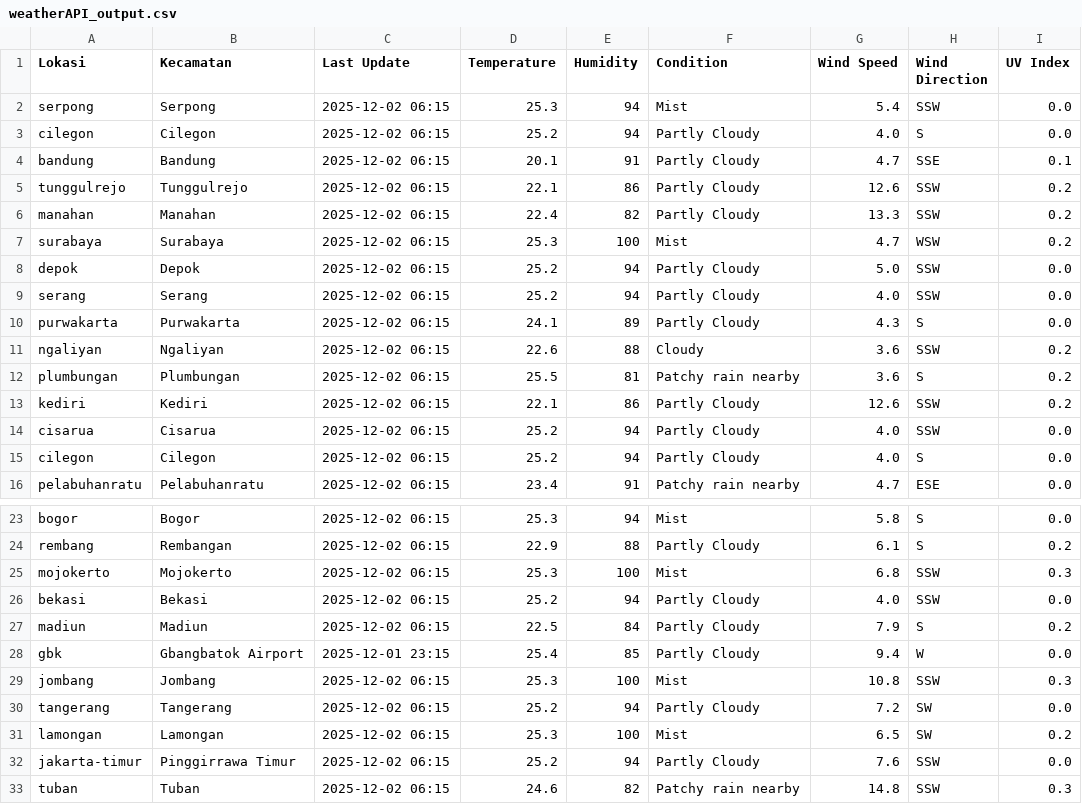
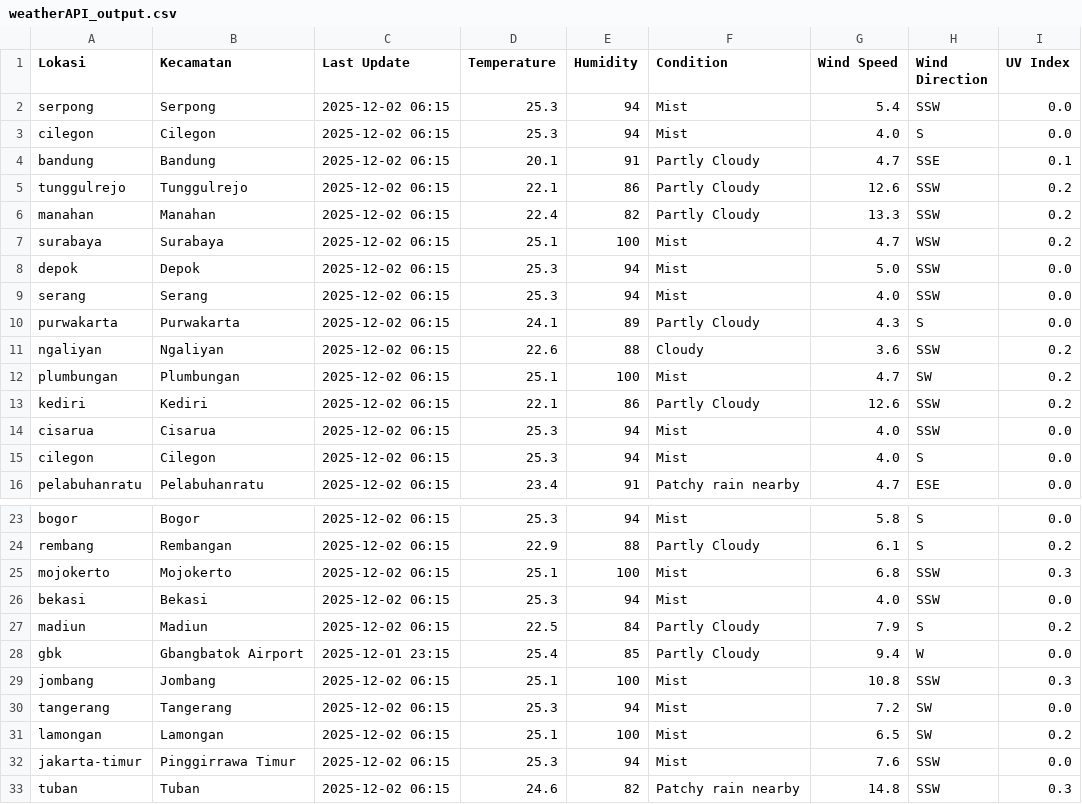
Before and after one commit to savinalarissaa/air-quality-risk, a CSV file: data/weather/weatherAPI_output.csv, drawn as a sheet; only a part is shown, gaps mark what is left out.

```diff
--- a/data/weather/weatherAPI_output.csv
+++ b/data/weather/weatherAPI_output.csv
@@ -2,3 +2,3 @@ Lokasi,Kecamatan,Last Update,Temperature,Humidity,Condition,Wind Speed,Wind Dire
 serpong,Serpong,2025-12-02 06:15,25.3,94,Mist,5.4,SSW,0.0
-cilegon,Cilegon,2025-12-02 06:15,25.2,94,Partly Cloudy,4.0,S,0.0
+cilegon,Cilegon,2025-12-02 06:15,25.3,94,Mist,4.0,S,0.0
 bandung,Bandung,2025-12-02 06:15,20.1,91,Partly Cloudy,4.7,SSE,0.1
@@ -6,11 +6,11 @@ tunggulrejo,Tunggulrejo,2025-12-02 06:15,22.1,86,Partly Cloudy,12.6,SSW,0.2
 manahan,Manahan,2025-12-02 06:15,22.4,82,Partly Cloudy,13.3,SSW,0.2
-surabaya,Surabaya,2025-12-02 06:15,25.3,100,Mist,4.7,WSW,0.2
-depok,Depok,2025-12-02 06:15,25.2,94,Partly Cloudy,5.0,SSW,0.0
-serang,Serang,2025-12-02 06:15,25.2,94,Partly Cloudy,4.0,SSW,0.0
+surabaya,Surabaya,2025-12-02 06:15,25.1,100,Mist,4.7,WSW,0.2
+depok,Depok,2025-12-02 06:15,25.3,94,Mist,5.0,SSW,0.0
+serang,Serang,2025-12-02 06:15,25.3,94,Mist,4.0,SSW,0.0
 purwakarta,Purwakarta,2025-12-02 06:15,24.1,89,Partly Cloudy,4.3,S,0.0
 ngaliyan,Ngaliyan,2025-12-02 06:15,22.6,88,Cloudy,3.6,SSW,0.2
-plumbungan,Plumbungan,2025-12-02 06:15,25.5,81,Patchy rain nearby,3.6,S,0.2
+plumbungan,Plumbungan,2025-12-02 06:15,25.1,100,Mist,4.7,SW,0.2
 kediri,Kediri,2025-12-02 06:15,22.1,86,Partly Cloudy,12.6,SSW,0.2
-cisarua,Cisarua,2025-12-02 06:15,25.2,94,Partly Cloudy,4.0,SSW,0.0
-cilegon,Cilegon,2025-12-02 06:15,25.2,94,Partly Cloudy,4.0,S,0.0
+cisarua,Cisarua,2025-12-02 06:15,25.3,94,Mist,4.0,SSW,0.0
+cilegon,Cilegon,2025-12-02 06:15,25.3,94,Mist,4.0,S,0.0
 pelabuhanratu,Pelabuhanratu,2025-12-02 06:15,23.4,91,Patchy rain nearby,4.7,ESE,0.0
@@ -24,10 +24,10 @@ bogor,Bogor,2025-12-02 06:15,25.3,94,Mist,5.8,S,0.0
 rembang,Rembangan,2025-12-02 06:15,22.9,88,Partly Cloudy,6.1,S,0.2
-mojokerto,Mojokerto,2025-12-02 06:15,25.3,100,Mist,6.8,SSW,0.3
-bekasi,Bekasi,2025-12-02 06:15,25.2,94,Partly Cloudy,4.0,SSW,0.0
+mojokerto,Mojokerto,2025-12-02 06:15,25.1,100,Mist,6.8,SSW,0.3
+bekasi,Bekasi,2025-12-02 06:15,25.3,94,Mist,4.0,SSW,0.0
 madiun,Madiun,2025-12-02 06:15,22.5,84,Partly Cloudy,7.9,S,0.2
 gbk,Gbangbatok Airport,2025-12-01 23:15,25.4,85,Partly Cloudy,9.4,W,0.0
-jombang,Jombang,2025-12-02 06:15,25.3,100,Mist,10.8,SSW,0.3
-tangerang,Tangerang,2025-12-02 06:15,25.2,94,Partly Cloudy,7.2,SW,0.0
-lamongan,Lamongan,2025-12-02 06:15,25.3,100,Mist,6.5,SW,0.2
-jakarta-timur,Pinggirrawa Timur,2025-12-02 06:15,25.2,94,Partly Cloudy,7.6,SSW,0.0
+jombang,Jombang,2025-12-02 06:15,25.1,100,Mist,10.8,SSW,0.3
+tangerang,Tangerang,2025-12-02 06:15,25.3,94,Mist,7.2,SW,0.0
+lamongan,Lamongan,2025-12-02 06:15,25.1,100,Mist,6.5,SW,0.2
+jakarta-timur,Pinggirrawa Timur,2025-12-02 06:15,25.3,94,Mist,7.6,SSW,0.0
 tuban,Tuban,2025-12-02 06:15,24.6,82,Patchy rain nearby,14.8,SSW,0.3
```
Also changed, not shown: data/aqi/waqi_output.csv, data/export_mongoDB_risk_data.csv, 2 other files.
